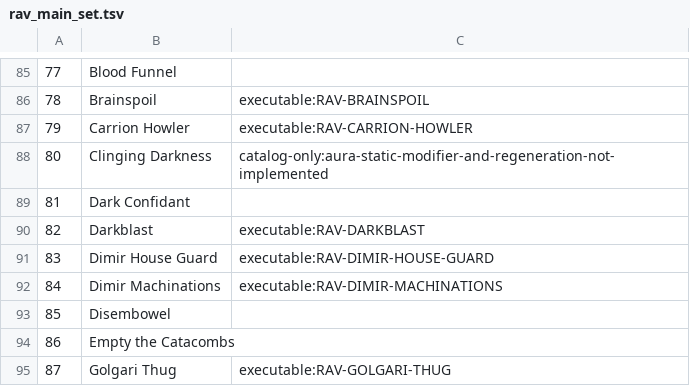
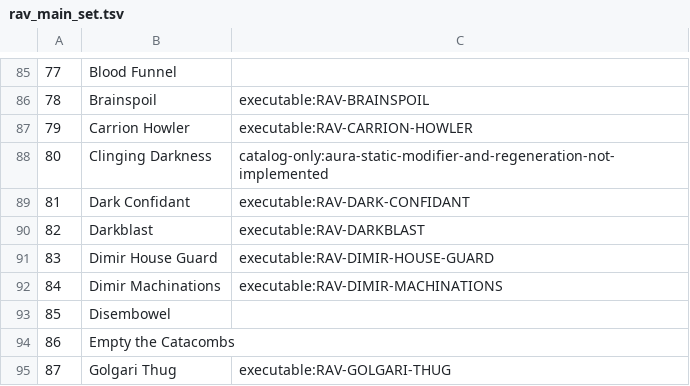
Before and after one commit to JoshuaPurtell/cardbench, a TSV file: varieties/magic/sets/ravnica_city_of_guilds/catalog/rav_main_set.tsv, drawn as a sheet; only a part is shown, gaps mark what is left out.

Commit message:
feat(rav): add Dark Confidant upkeep reveal

```diff
--- a/varieties/magic/sets/ravnica_city_of_guilds/catalog/rav_main_set.tsv
+++ b/varieties/magic/sets/ravnica_city_of_guilds/catalog/rav_main_set.tsv
@@ -88,3 +88,3 @@
 80	Clinging Darkness	catalog-only:aura-static-modifier-and-regeneration-not-implemented
-81	Dark Confidant
+81	Dark Confidant	executable:RAV-DARK-CONFIDANT
 82	Darkblast	executable:RAV-DARKBLAST
```
Also changed, not shown: 11 other files.
